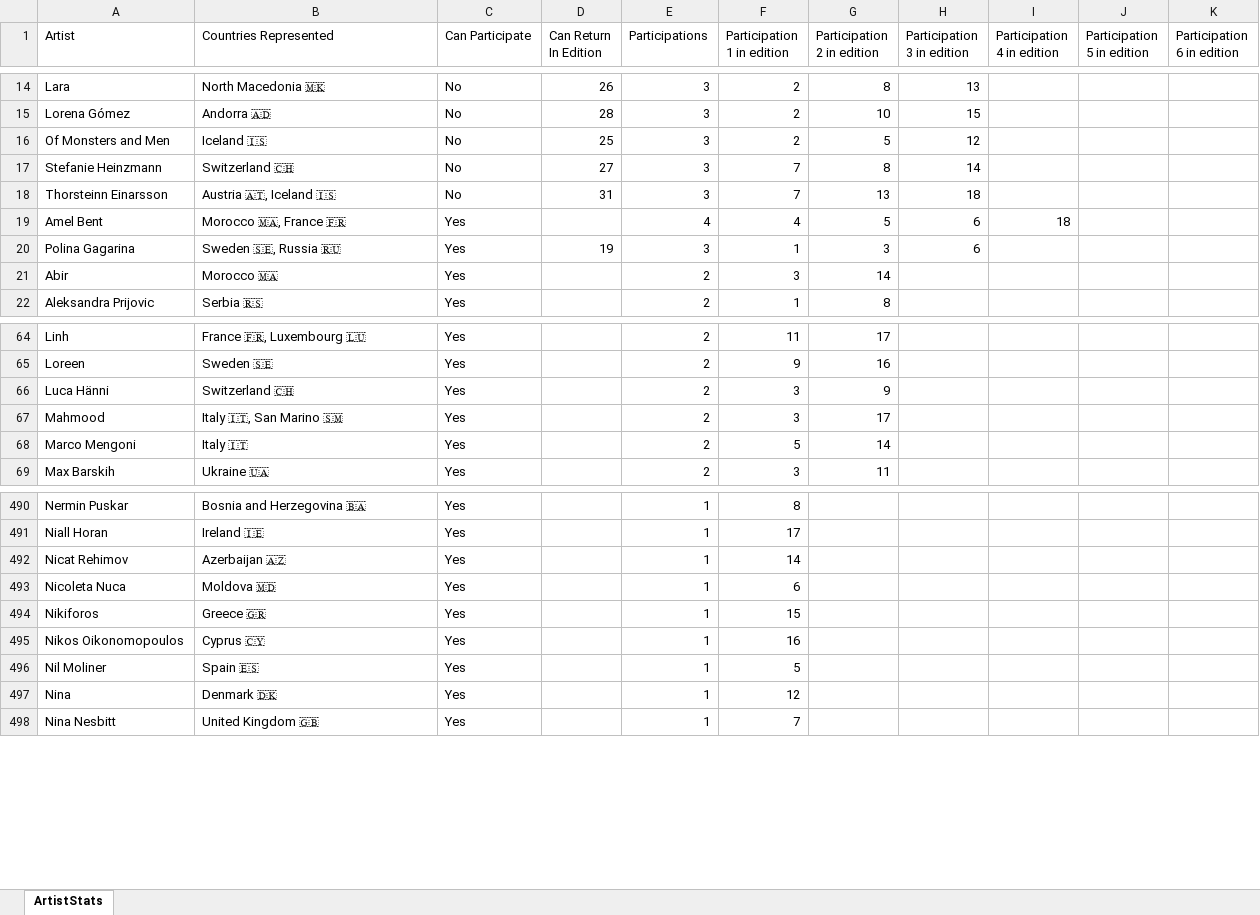
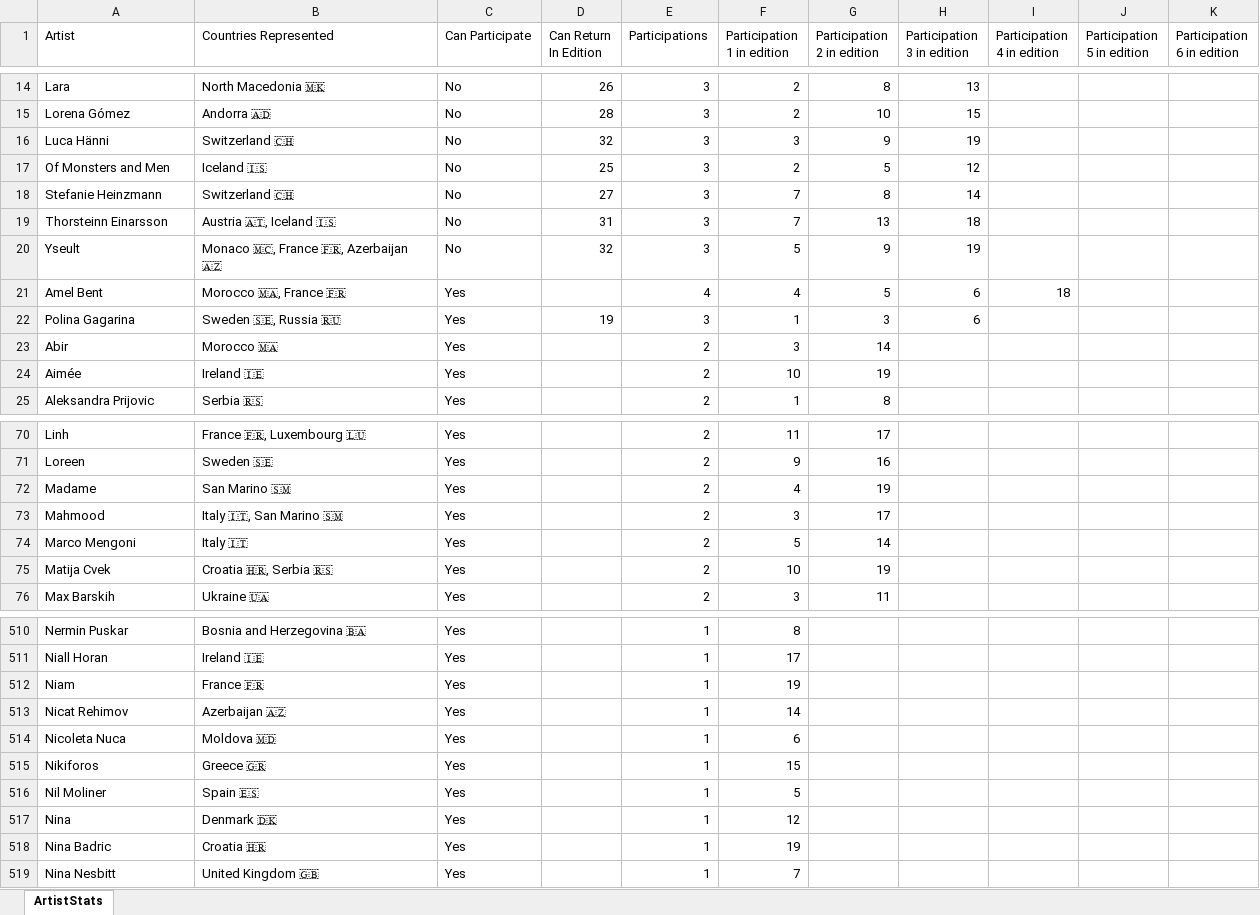
Before and after one commit to paveltodorov/EMSC, an Excel workbook: ArtistStats.xlsx, sheet ArtistStats, drawn as a sheet; only a part is shown, gaps mark what is left out; values as stored, in another font and other column widths than the file's, no borders; removed rows and columns are numbered as before the commit, all else as after; the diff covers the shown part only; the diff names each change by its address in the sheet, - before the commit and + after, or states it on an @@ line.

Commit message:
Update stats

```diff
--- a/ArtistStats.xlsx (sheet ArtistStats)
+++ b/ArtistStats.xlsx (sheet ArtistStats)
+row 16: Luca Hänni | Switzerland 🇨🇭 | No | 32 | 3 | 3 | 9 | 19
+row 20: Yseult | Monaco 🇲🇨, France 🇫🇷, Azerbaijan 🇦🇿 | No | 32 | 3 | 5 | 9 | 19
+row 24: Aimée | Ireland 🇮🇪 | Yes |  | 2 | 10 | 19
-row 66: Luca Hänni | Switzerland 🇨🇭 | Yes |  | 2 | 3 | 9
+row 72: Madame | San Marino 🇸🇲 | Yes |  | 2 | 4 | 19
+row 75: Matija Cvek | Croatia 🇭🇷, Serbia 🇷🇸 | Yes |  | 2 | 10 | 19
+row 512: Niam | France 🇫🇷 | Yes |  | 1 | 19
-row 495: Nikos Oikonomopoulos | Cyprus 🇨🇾 | Yes |  | 1 | 16
+row 518: Nina Badric | Croatia 🇭🇷 | Yes |  | 1 | 19
```
Also changed, not shown: 34 added rows, 9 removed rows and 2 edited cells elsewhere in this sheet, EMSC STATISTICS UPDATED.xlsx, EMSC2404-Summary.xlsx, 8 other files.
